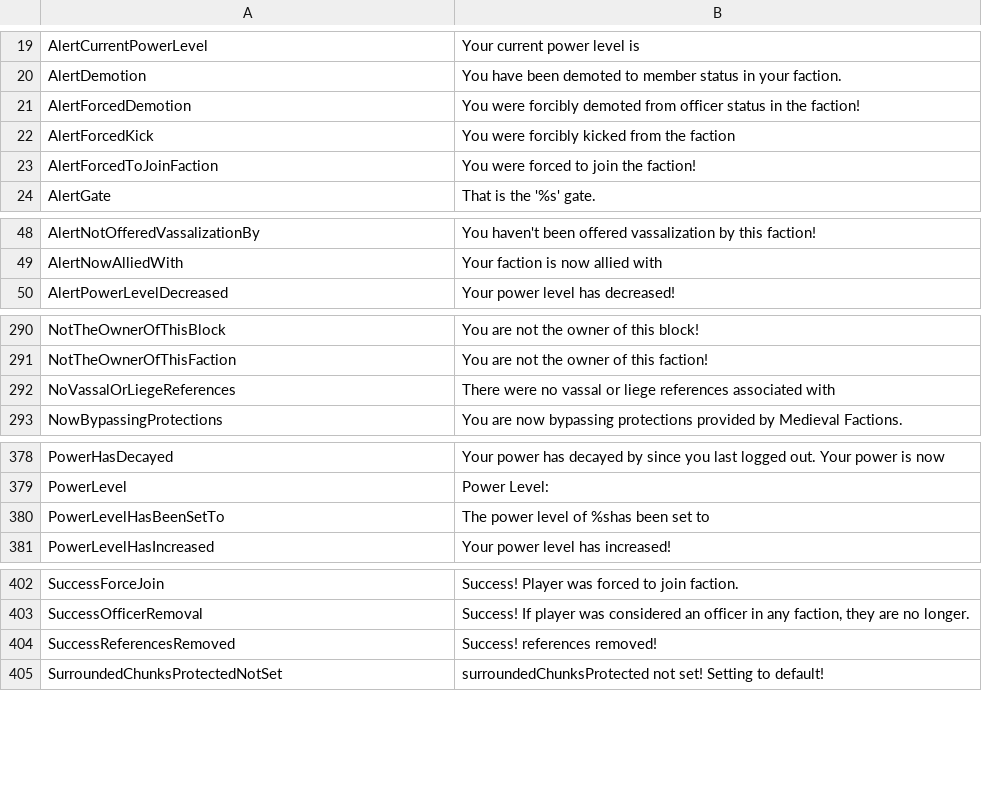
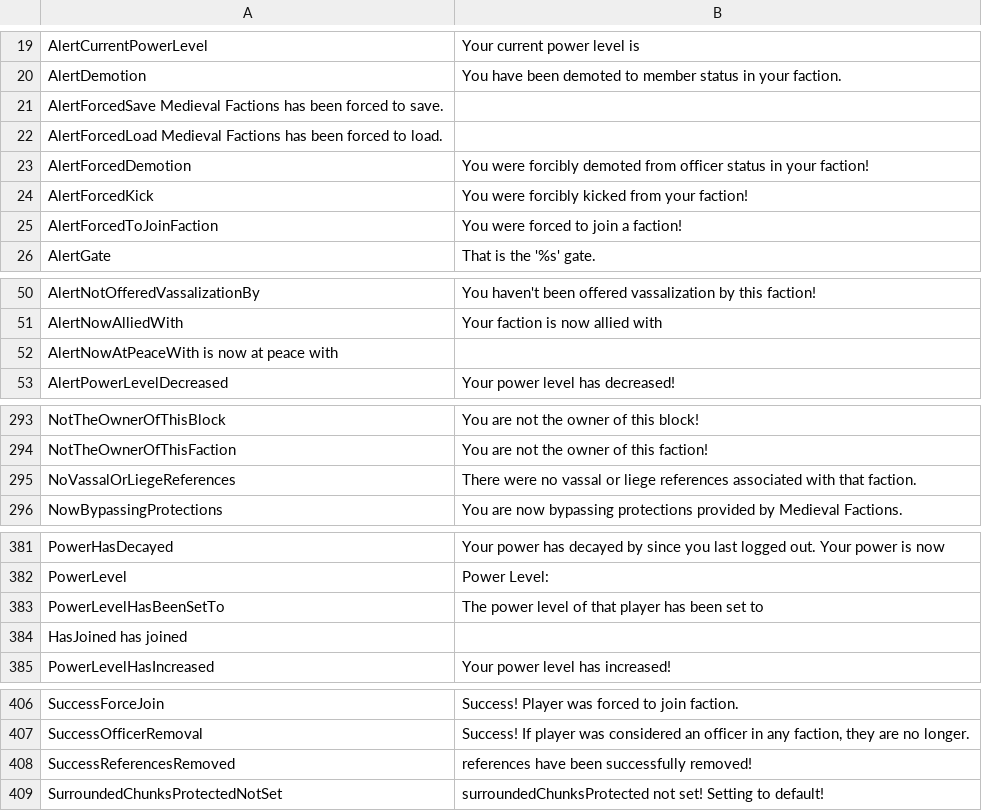
Before and after one commit to Dans-Plugins/Medieval-Factions, a TSV file: src/main/resources/en-us.tsv, drawn as a sheet; only a part is shown, gaps mark what is left out.

Commit message:
made ForceCommand.java translatable

```diff
--- a/src/main/resources/en-us.tsv
+++ b/src/main/resources/en-us.tsv
@@ -20,5 +20,7 @@ AlertCurrentPowerLevel	Your current power level is
 AlertDemotion	You have been demoted to member status in your faction.
-AlertForcedDemotion	You were forcibly demoted from officer status in the faction!
-AlertForcedKick	You were forcibly kicked from the faction
-AlertForcedToJoinFaction	You were forced to join the faction!
+AlertForcedSave Medieval Factions has been forced to save.
+AlertForcedLoad Medieval Factions has been forced to load.
+AlertForcedDemotion	You were forcibly demoted from officer status in your faction!
+AlertForcedKick	You were forcibly kicked from your faction!
+AlertForcedToJoinFaction	You were forced to join a faction!
 AlertGate	That is the '%s' gate.
@@ -49,2 +51,3 @@ AlertNotOfferedVassalizationBy	You haven't been offered vassalization by this fa
 AlertNowAlliedWith	Your faction is now allied with
+AlertNowAtPeaceWith  is now at peace with
 AlertPowerLevelDecreased	Your power level has decreased!
@@ -291,3 +294,3 @@ NotTheOwnerOfThisBlock	You are not the owner of this block!
 NotTheOwnerOfThisFaction	You are not the owner of this faction!
-NoVassalOrLiegeReferences	There were no vassal or liege references associated with
+NoVassalOrLiegeReferences	There were no vassal or liege references associated with that faction.
 NowBypassingProtections	You are now bypassing protections provided by Medieval Factions.
@@ -379,3 +382,4 @@ PowerHasDecayed	Your power has decayed by since you last logged out. Your power
 PowerLevel	Power Level:
-PowerLevelHasBeenSetTo	The power level of %shas been set to
+PowerLevelHasBeenSetTo	The power level of that player has been set to
+HasJoined    has joined
 PowerLevelHasIncreased	Your power level has increased!
@@ -403,3 +407,3 @@ SuccessForceJoin	Success! Player was forced to join faction.
 SuccessOfficerRemoval	Success! If player was considered an officer in any faction, they are no longer.
-SuccessReferencesRemoved	Success! references removed!
+SuccessReferencesRemoved	 references have been successfully removed!
 SurroundedChunksProtectedNotSet	surroundedChunksProtected not set! Setting to default!
```
Also changed, not shown: 1 other file.
